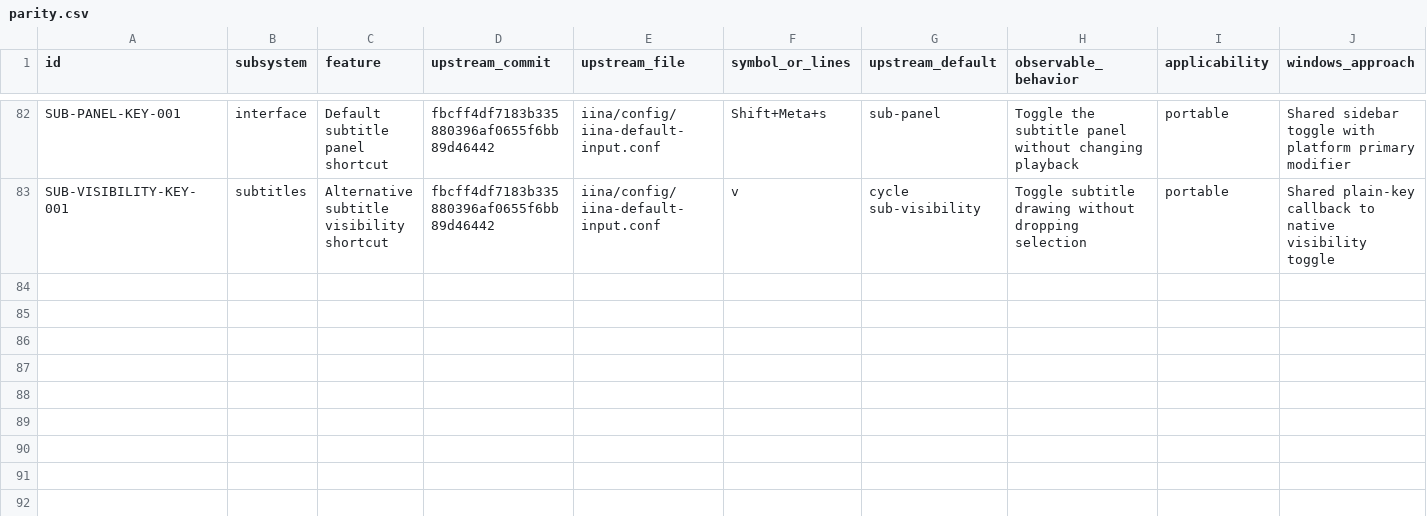
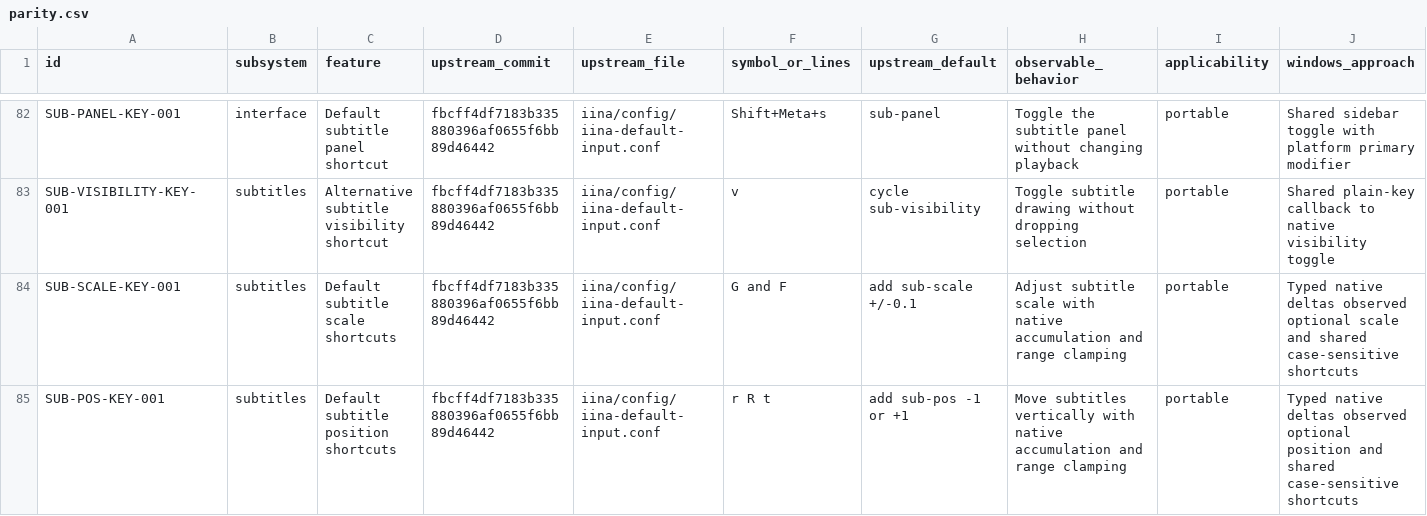
Before and after one commit to deminden/riina, a CSV file: docs/parity.csv, drawn as a sheet; only a part is shown, gaps mark what is left out; rows hold the shown columns only; the diff names each change by its address in the sheet, - before the commit and + after, or states it on an @@ line.

Commit message:
Add subtitle scale and position shortcuts with native range verification

```diff
--- a/docs/parity.csv
+++ b/docs/parity.csv
+row 84: SUB-SCALE-KEY-001 | subtitles | Default subtitle scale shortcuts | fbcff4df7183b335880396af0655f6bb89d46442 | iina/config/iina-default-input.conf | G and F | add sub-scale +/-0.1 | Adjust subtitle scale with native accumulation and range clamping | portable | Typed native deltas observed optional scale and shared case-sensitive shortcuts
+row 85: SUB-POS-KEY-001 | subtitles | Default subtitle position shortcuts | fbcff4df7183b335880396af0655f6bb89d46442 | iina/config/iina-default-input.conf | r R t | add sub-pos -1 or +1 | Move subtitles vertically with native accumulation and range clamping | portable | Typed native deltas observed optional position and shared case-sensitive shortcuts
```
Also changed, not shown: 8 other files.
